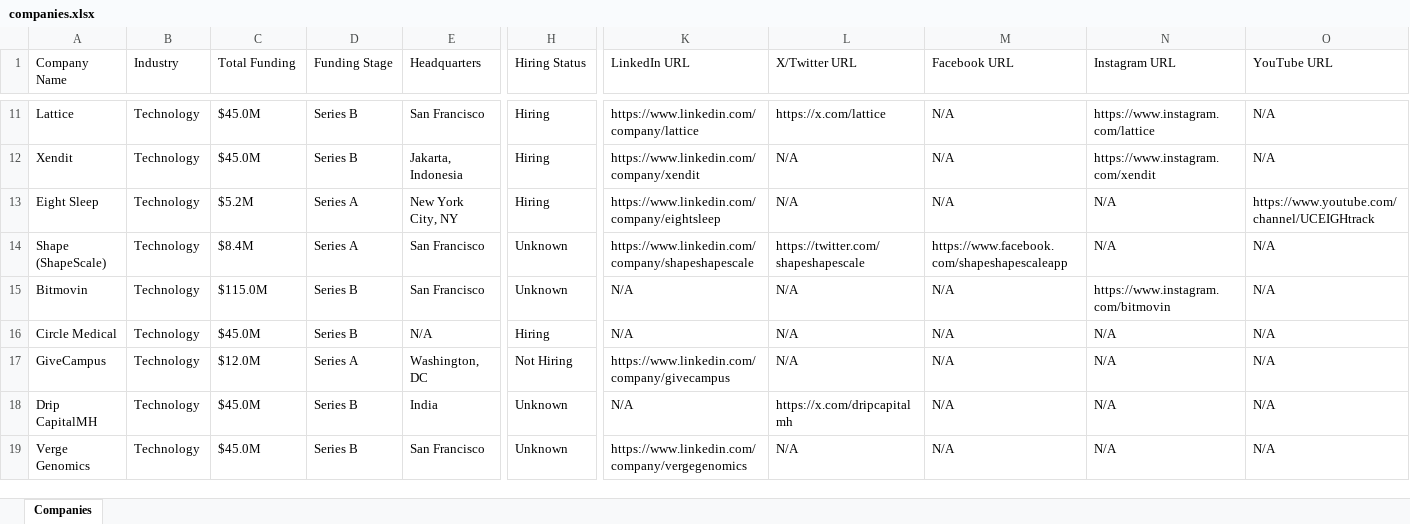
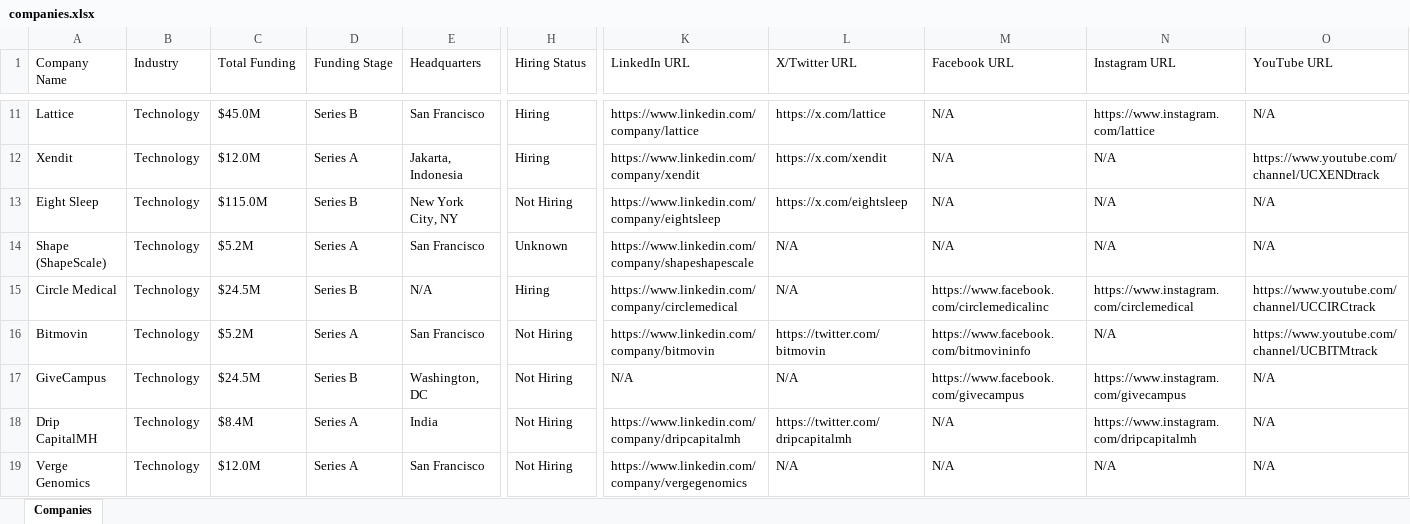
Before and after one commit to usergit535/talent_intelligence_project_2, an Excel workbook: output/companies.xlsx, sheet Companies, drawn as a sheet; only a part is shown, gaps mark what is left out; values as stored, in another font and other column widths than the file's, no cell formats; removed rows and columns are numbered as before the commit, all else as after; rows hold the shown columns only; the diff covers the shown part only; the diff names each change by its address in the sheet, - before the commit and + after, or states it on an @@ line.

```diff
--- a/output/companies.xlsx (sheet Companies)
+++ b/output/companies.xlsx (sheet Companies)
-C12 (Total Funding): $45.0M
+C12 (Total Funding): $12.0M
-D12 (Funding Stage): Series B
+D12 (Funding Stage): Series A
-L12 (X/Twitter URL): N/A
+L12 (X/Twitter URL): https://x.com/xendit
-N12 (Instagram URL): https://www.instagram.com/xendit
+N12 (Instagram URL): N/A
-O12 (YouTube URL): N/A
+O12 (YouTube URL): https://www.youtube.com/channel/UCXENDtrack
-C13 (Total Funding): $5.2M
+C13 (Total Funding): $115.0M
-D13 (Funding Stage): Series A
+D13 (Funding Stage): Series B
-H13 (Hiring Status): Hiring
+H13 (Hiring Status): Not Hiring
-L13 (X/Twitter URL): N/A
+L13 (X/Twitter URL): https://x.com/eightsleep
-O13 (YouTube URL): https://www.youtube.com/channel/UCEIGHtrack
+O13 (YouTube URL): N/A
-C14 (Total Funding): $8.4M
+C14 (Total Funding): $5.2M
-L14 (X/Twitter URL): https://twitter.com/shapeshapescale
+L14 (X/Twitter URL): N/A
-M14 (Facebook URL): https://www.facebook.com/shapeshapescaleapp
+M14 (Facebook URL): N/A
-row 15: Bitmovin | Technology | $115.0M | Series B | San Francisco | Unknown | N/A | N/A | N/A | https://www.instagram.com/bitmovin | N/A
-C15 (Total Funding): $45.0M
+C15 (Total Funding): $24.5M
-K15 (LinkedIn URL): N/A
+K15 (LinkedIn URL): https://www.linkedin.com/company/circlemedical
-M15 (Facebook URL): N/A
+M15 (Facebook URL): https://www.facebook.com/circlemedicalinc
-N15 (Instagram URL): N/A
+N15 (Instagram URL): https://www.instagram.com/circlemedical
-O15 (YouTube URL): N/A
+O15 (YouTube URL): https://www.youtube.com/channel/UCCIRCtrack
+row 16: Bitmovin | Technology | $5.2M | Series A | San Francisco | Not Hiring | https://www.linkedin.com/company/bitmovin | https://twitter.com/bitmovin | https://www.facebook.com/bitmovininfo | N/A | https://www.youtube.com/channel/UCBITMtrack
-C17 (Total Funding): $12.0M
+C17 (Total Funding): $24.5M
-D17 (Funding Stage): Series A
+D17 (Funding Stage): Series B
-K17 (LinkedIn URL): https://www.linkedin.com/company/givecampus
+K17 (LinkedIn URL): N/A
-M17 (Facebook URL): N/A
+M17 (Facebook URL): https://www.facebook.com/givecampus
-N17 (Instagram URL): N/A
+N17 (Instagram URL): https://www.instagram.com/givecampus
-C18 (Total Funding): $45.0M
+C18 (Total Funding): $8.4M
-D18:D19 (Funding Stage): Series B
+D18:D19 (Funding Stage): Series A
-H18:H19 (Hiring Status): Unknown
+H18:H19 (Hiring Status): Not Hiring
-K18 (LinkedIn URL): N/A
+K18 (LinkedIn URL): https://www.linkedin.com/company/dripcapitalmh
-L18 (X/Twitter URL): https://x.com/dripcapitalmh
+L18 (X/Twitter URL): https://twitter.com/dripcapitalmh
-N18 (Instagram URL): N/A
+N18 (Instagram URL): https://www.instagram.com/dripcapitalmh
-C19 (Total Funding): $45.0M
+C19 (Total Funding): $12.0M
```
Also changed, not shown: 9 added rows, 9 removed rows and 377 edited cells elsewhere in this sheet, cell formats, 1 other file.
